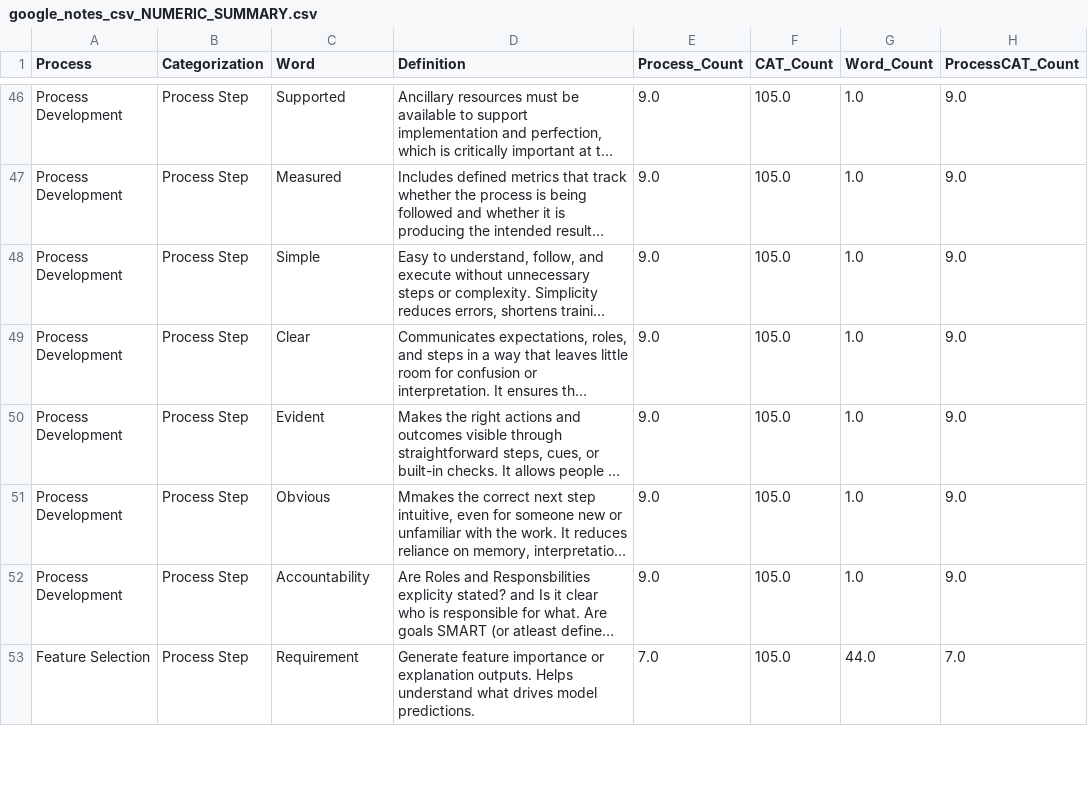
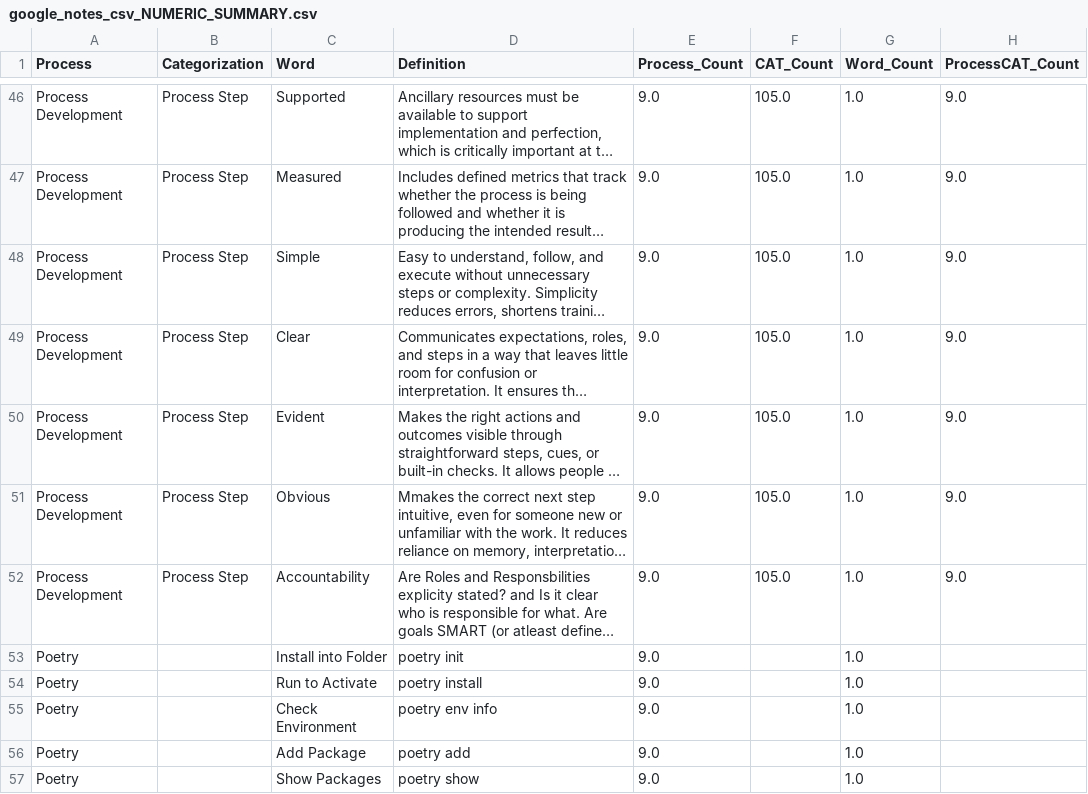
Before and after one commit to derek-dewald/Python_Tools, a CSV file: Data/google_notes_csv_NUMERIC_SUMMARY.csv, drawn as a sheet; only a part is shown, gaps mark what is left out; the shorter side is filled out with more unchanged rows; long unchanged cells end in …; the diff covers the shown part only; the diff names each change by its address in the sheet, - before the commit and + after, or states it on an @@ line.

```diff
--- a/Data/google_notes_csv_NUMERIC_SUMMARY.csv
+++ b/Data/google_notes_csv_NUMERIC_SUMMARY.csv
+row 53: Poetry |  | Install into Folder | poetry init | 9.0 |  | 1.0
+row 54: Poetry |  | Run to Activate | poetry install | 9.0 |  | 1.0
+row 55: Poetry |  | Check Environment | poetry env info | 9.0 |  | 1.0
+row 56: Poetry |  | Add Package | poetry add | 9.0 |  | 1.0
+row 57: Poetry |  | Show Packages | poetry show | 9.0 |  | 1.0
```
Also changed, not shown: 6 added rows, 36 removed rows, 1 moved row and 3 edited cells elsewhere in this file, 3 other files.
